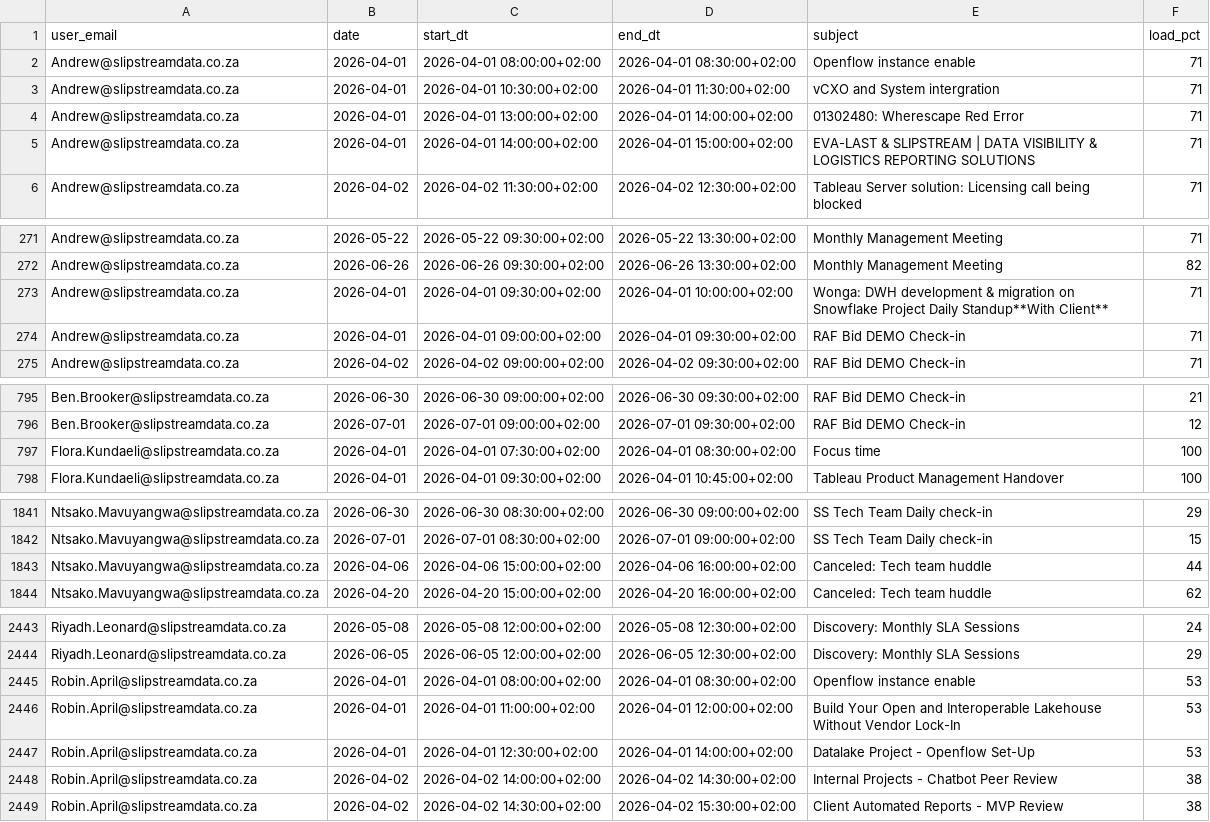
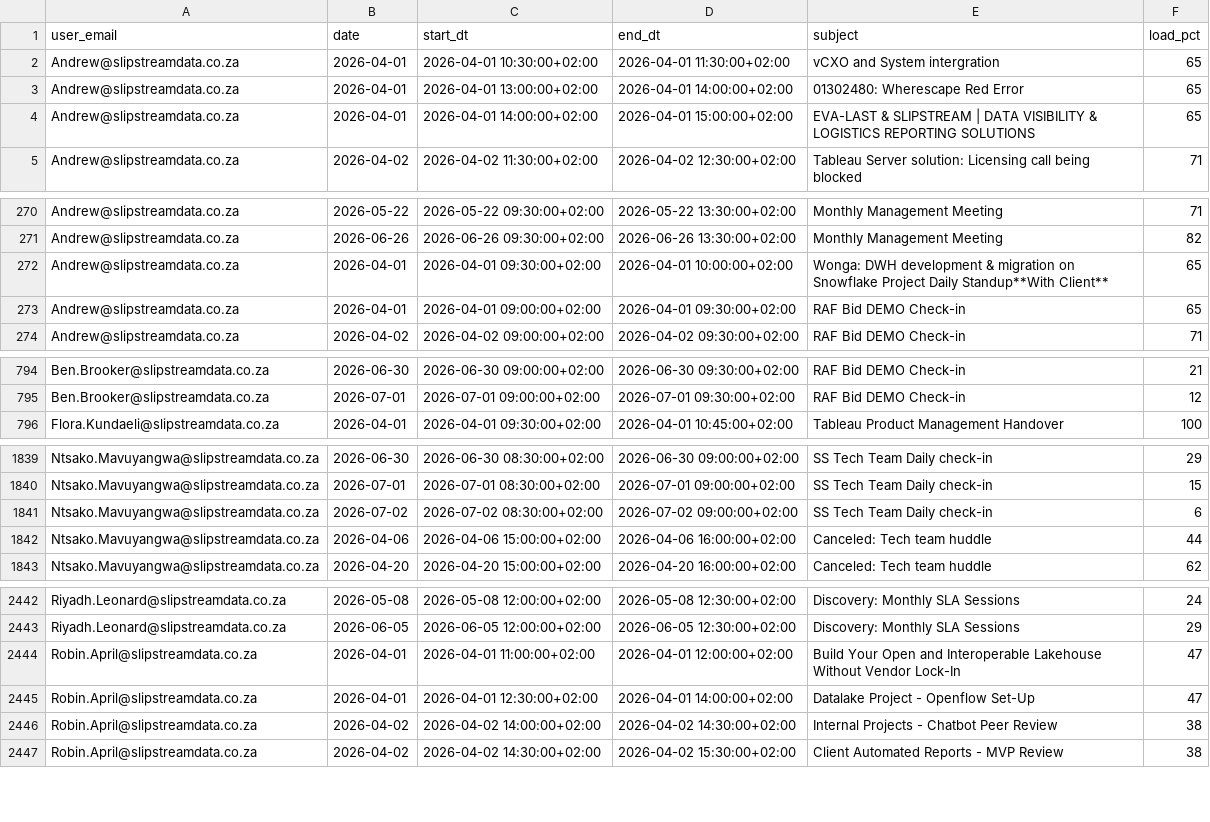
Before and after one commit to ThandoCalana/resource_scheduling, a CSV file: Schedule/outlook_events.csv, drawn as a sheet; only a part is shown, gaps mark what is left out; the diff covers the shown part only.

Commit message:
Added new Outlook data at 2026-04-29 06:33:29

```diff
--- a/Schedule/outlook_events.csv
+++ b/Schedule/outlook_events.csv
@@ -1,6 +1,5 @@
 user_email,date,start_dt,end_dt,subject,load_pct
-Andrew@slipstreamdata.co.za,2026-04-01,2026-04-01 08:00:00+02:00,2026-04-01 08:30:00+02:00,Openflow instance enable,71
-Andrew@slipstreamdata.co.za,2026-04-01,2026-04-01 10:30:00+02:00,2026-04-01 11:30:00+02:00,vCXO and System intergration,71
-Andrew@slipstreamdata.co.za,2026-04-01,2026-04-01 13:00:00+02:00,2026-04-01 14:00:00+02:00,01302480: Wherescape Red Error,71
-Andrew@slipstreamdata.co.za,2026-04-01,2026-04-01 14:00:00+02:00,2026-04-01 15:00:00+02:00,EVA-LAST & SLIPSTREAM | DATA VISIBILITY & LOGISTICS REPORTING SOLUTIONS,71
+Andrew@slipstreamdata.co.za,2026-04-01,2026-04-01 10:30:00+02:00,2026-04-01 11:30:00+02:00,vCXO and System intergration,65
+Andrew@slipstreamdata.co.za,2026-04-01,2026-04-01 13:00:00+02:00,2026-04-01 14:00:00+02:00,01302480: Wherescape Red Error,65
+Andrew@slipstreamdata.co.za,2026-04-01,2026-04-01 14:00:00+02:00,2026-04-01 15:00:00+02:00,EVA-LAST & SLIPSTREAM | DATA VISIBILITY & LOGISTICS REPORTING SOLUTIONS,65
 Andrew@slipstreamdata.co.za,2026-04-02,2026-04-02 11:30:00+02:00,2026-04-02 12:30:00+02:00,Tableau Server solution: Licensing call being blocked ,71
@@ -272,4 +271,4 @@ Andrew@slipstreamdata.co.za,2026-05-22,2026-05-22 09:30:00+02:00,2026-05-22 13:3
 Andrew@slipstreamdata.co.za,2026-06-26,2026-06-26 09:30:00+02:00,2026-06-26 13:30:00+02:00,Monthly Management Meeting,82
-Andrew@slipstreamdata.co.za,2026-04-01,2026-04-01 09:30:00+02:00,2026-04-01 10:00:00+02:00,Wonga: DWH development & migration on Snowflake Project Daily Standup**With Client**,71
-Andrew@slipstreamdata.co.za,2026-04-01,2026-04-01 09:00:00+02:00,2026-04-01 09:30:00+02:00,RAF Bid DEMO Check-in,71
+Andrew@slipstreamdata.co.za,2026-04-01,2026-04-01 09:30:00+02:00,2026-04-01 10:00:00+02:00,Wonga: DWH development & migration on Snowflake Project Daily Standup**With Client**,65
+Andrew@slipstreamdata.co.za,2026-04-01,2026-04-01 09:00:00+02:00,2026-04-01 09:30:00+02:00,RAF Bid DEMO Check-in,65
 Andrew@slipstreamdata.co.za,2026-04-02,2026-04-02 09:00:00+02:00,2026-04-02 09:30:00+02:00,RAF Bid DEMO Check-in,71
@@ -796,3 +795,2 @@ Ben.Brooker@slipstreamdata.co.za,2026-06-30,2026-06-30 09:00:00+02:00,2026-06-30
 Ben.Brooker@slipstreamdata.co.za,2026-07-01,2026-07-01 09:00:00+02:00,2026-07-01 09:30:00+02:00,RAF Bid DEMO Check-in,12
-Flora.Kundaeli@slipstreamdata.co.za,2026-04-01,2026-04-01 07:30:00+02:00,2026-04-01 08:30:00+02:00,Focus time,100
 Flora.Kundaeli@slipstreamdata.co.za,2026-04-01,2026-04-01 09:30:00+02:00,2026-04-01 10:45:00+02:00,Tableau Product Management Handover,100
@@ -1842,2 +1840,3 @@ Ntsako.Mavuyangwa@slipstreamdata.co.za,2026-06-30,2026-06-30 08:30:00+02:00,2026
 Ntsako.Mavuyangwa@slipstreamdata.co.za,2026-07-01,2026-07-01 08:30:00+02:00,2026-07-01 09:00:00+02:00,SS Tech Team Daily check-in,15
+Ntsako.Mavuyangwa@slipstreamdata.co.za,2026-07-02,2026-07-02 08:30:00+02:00,2026-07-02 09:00:00+02:00,SS Tech Team Daily check-in,6
 Ntsako.Mavuyangwa@slipstreamdata.co.za,2026-04-06,2026-04-06 15:00:00+02:00,2026-04-06 16:00:00+02:00,Canceled: Tech team huddle,44
@@ -2444,5 +2443,4 @@ Riyadh.Leonard@slipstreamdata.co.za,2026-05-08,2026-05-08 12:00:00+02:00,2026-05
 Riyadh.Leonard@slipstreamdata.co.za,2026-06-05,2026-06-05 12:00:00+02:00,2026-06-05 12:30:00+02:00,Discovery: Monthly SLA Sessions,29
-Robin.April@slipstreamdata.co.za,2026-04-01,2026-04-01 08:00:00+02:00,2026-04-01 08:30:00+02:00,Openflow instance enable,53
-Robin.April@slipstreamdata.co.za,2026-04-01,2026-04-01 11:00:00+02:00,2026-04-01 12:00:00+02:00,Build Your Open and Interoperable Lakehouse Without Vendor Lock-In,53
-Robin.April@slipstreamdata.co.za,2026-04-01,2026-04-01 12:30:00+02:00,2026-04-01 14:00:00+02:00,Datalake Project - Openflow Set-Up,53
+Robin.April@slipstreamdata.co.za,2026-04-01,2026-04-01 11:00:00+02:00,2026-04-01 12:00:00+02:00,Build Your Open and Interoperable Lakehouse Without Vendor Lock-In,47
+Robin.April@slipstreamdata.co.za,2026-04-01,2026-04-01 12:30:00+02:00,2026-04-01 14:00:00+02:00,Datalake Project - Openflow Set-Up,47
 Robin.April@slipstreamdata.co.za,2026-04-02,2026-04-02 14:00:00+02:00,2026-04-02 14:30:00+02:00,Internal Projects - Chatbot Peer Review,38
```
Also changed, not shown: 6 edited cells elsewhere in this file.
